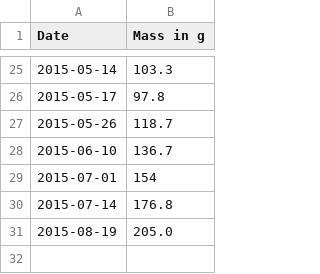
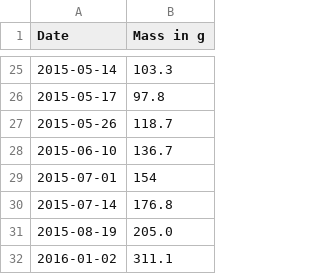
Before and after one commit to pikesley/snake-data, a CSV file: weight.csv, drawn as a sheet; only a part is shown, gaps mark what is left out; the diff names each change by its address in the sheet, - before the commit and + after, or states it on an @@ line.

Commit message:
Weight

```diff
--- a/weight.csv
+++ b/weight.csv
+row 32: 2016-01-02 | 311.1
```
